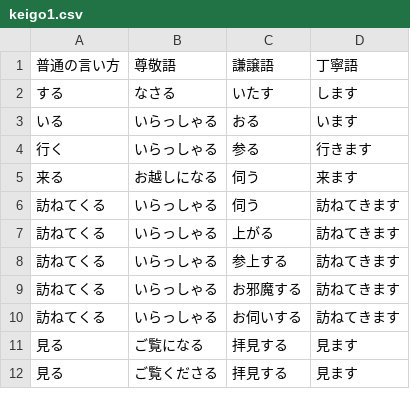
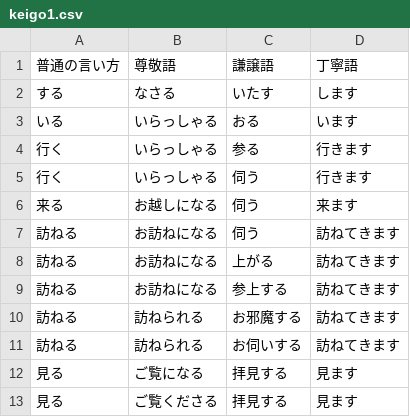
Before and after one commit to maruchaaan/biziri, a CSV file: blog/keigo1.csv, drawn as a sheet; only a part is shown.

```diff
--- a/blog/keigo1.csv
+++ b/blog/keigo1.csv
@@ -4,8 +4,9 @@
 行く,いらっしゃる,参る,行きます
+行く,いらっしゃる,伺う,行きます
 来る,お越しになる,伺う,来ます
-訪ねてくる,いらっしゃる,伺う,訪ねてきます
-訪ねてくる,いらっしゃる,上がる,訪ねてきます
-訪ねてくる,いらっしゃる,参上する,訪ねてきます
-訪ねてくる,いらっしゃる,お邪魔する,訪ねてきます
-訪ねてくる,いらっしゃる,お伺いする,訪ねてきます
+訪ねる,お訪ねになる,伺う,訪ねてきます
+訪ねる,お訪ねになる,上がる,訪ねてきます
+訪ねる,お訪ねになる,参上する,訪ねてきます
+訪ねる,訪ねられる,お邪魔する,訪ねてきます
+訪ねる,訪ねられる,お伺いする,訪ねてきます
 見る,ご覧になる,拝見する,見ます
```
Also changed, not shown: 22 other files.
